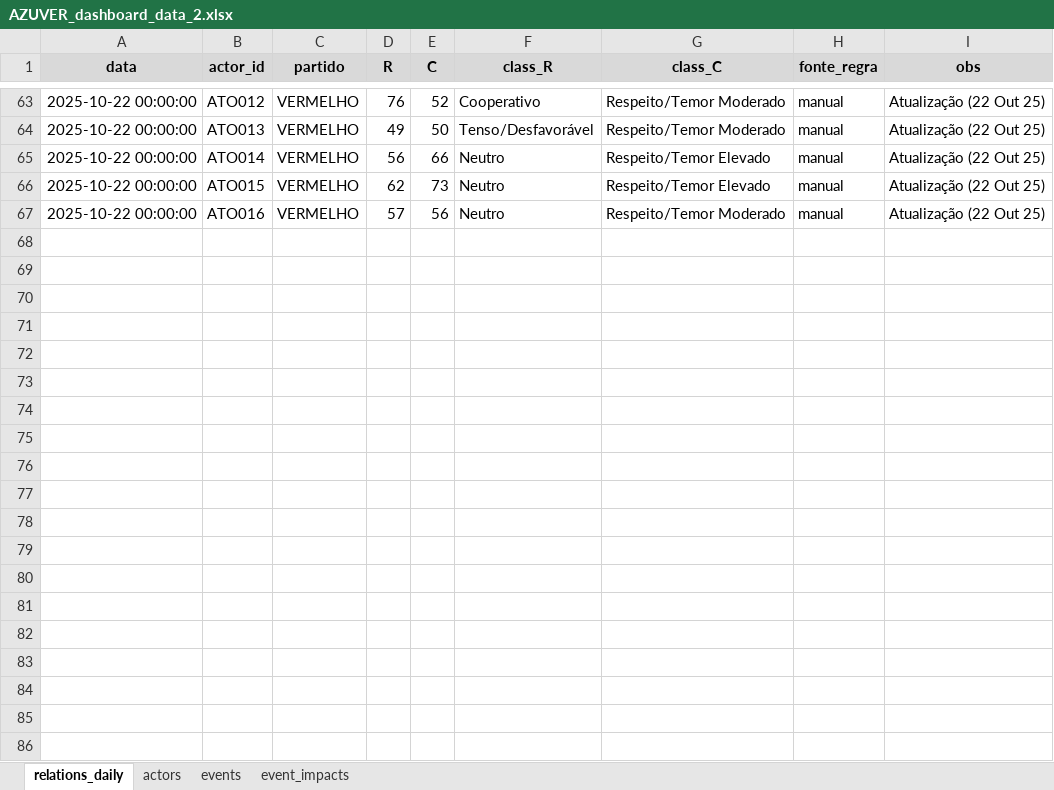
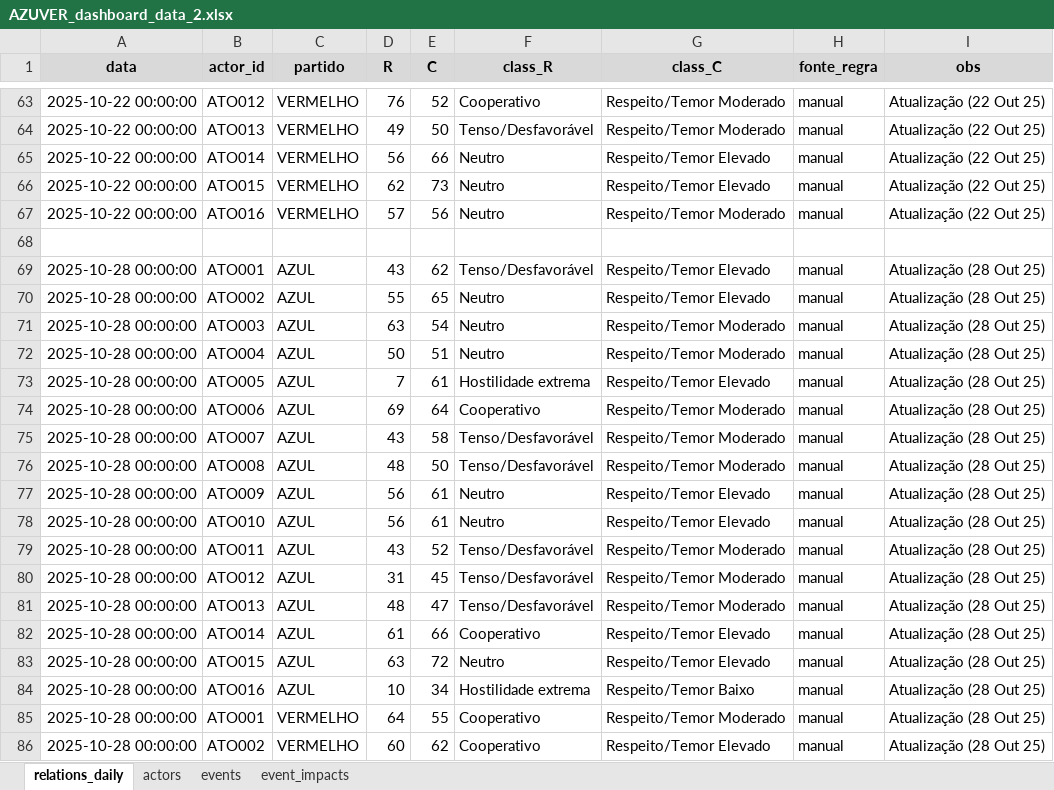
Before and after one commit to srestevam/Dashboard-AZUVER-streamlit, an Excel workbook: AZUVER_dashboard_data_2.xlsx, sheet relations_daily, drawn as a sheet; only a part is shown, gaps mark what is left out; values as stored, in another font and other column widths than the file's, no borders; table styles not drawn; the diff covers the shown part only; the diff names each change by its address in the sheet, - before the commit and + after, or states it on an @@ line.

```diff
--- a/AZUVER_dashboard_data_2.xlsx (sheet relations_daily)
+++ b/AZUVER_dashboard_data_2.xlsx (sheet relations_daily)
+row 68: (empty)
+row 69: 2025-10-28 00:00:00 | ATO001 | AZUL | 43 | 62 | Tenso/Desfavorável | Respeito/Temor Elevado | manual | Atualização (28 Out 25)
+row 70: 2025-10-28 00:00:00 | ATO002 | AZUL | 55 | 65 | Neutro | Respeito/Temor Elevado | manual | Atualização (28 Out 25)
+row 71: 2025-10-28 00:00:00 | ATO003 | AZUL | 63 | 54 | Neutro | Respeito/Temor Moderado | manual | Atualização (28 Out 25)
+row 72: 2025-10-28 00:00:00 | ATO004 | AZUL | 50 | 51 | Neutro | Respeito/Temor Moderado | manual | Atualização (28 Out 25)
+row 73: 2025-10-28 00:00:00 | ATO005 | AZUL | 7 | 61 | Hostilidade extrema | Respeito/Temor Elevado | manual | Atualização (28 Out 25)
+row 74: 2025-10-28 00:00:00 | ATO006 | AZUL | 69 | 64 | Cooperativo | Respeito/Temor Moderado | manual | Atualização (28 Out 25)
+row 75: 2025-10-28 00:00:00 | ATO007 | AZUL | 43 | 58 | Tenso/Desfavorável | Respeito/Temor Moderado | manual | Atualização (28 Out 25)
+row 76: 2025-10-28 00:00:00 | ATO008 | AZUL | 48 | 50 | Tenso/Desfavorável | Respeito/Temor Moderado | manual | Atualização (28 Out 25)
+row 77: 2025-10-28 00:00:00 | ATO009 | AZUL | 56 | 61 | Neutro | Respeito/Temor Elevado | manual | Atualização (28 Out 25)
+row 78: 2025-10-28 00:00:00 | ATO010 | AZUL | 56 | 61 | Neutro | Respeito/Temor Elevado | manual | Atualização (28 Out 25)
+row 79: 2025-10-28 00:00:00 | ATO011 | AZUL | 43 | 52 | Tenso/Desfavorável | Respeito/Temor Moderado | manual | Atualização (28 Out 25)
+row 80: 2025-10-28 00:00:00 | ATO012 | AZUL | 31 | 45 | Tenso/Desfavorável | Respeito/Temor Moderado | manual | Atualização (28 Out 25)
+row 81: 2025-10-28 00:00:00 | ATO013 | AZUL | 48 | 47 | Tenso/Desfavorável | Respeito/Temor Moderado | manual | Atualização (28 Out 25)
+row 82: 2025-10-28 00:00:00 | ATO014 | AZUL | 61 | 66 | Cooperativo | Respeito/Temor Elevado | manual | Atualização (28 Out 25)
+row 83: 2025-10-28 00:00:00 | ATO015 | AZUL | 63 | 72 | Neutro | Respeito/Temor Elevado | manual | Atualização (28 Out 25)
+row 84: 2025-10-28 00:00:00 | ATO016 | AZUL | 10 | 34 | Hostilidade extrema | Respeito/Temor Baixo | manual | Atualização (28 Out 25)
+row 85: 2025-10-28 00:00:00 | ATO001 | VERMELHO | 64 | 55 | Cooperativo | Respeito/Temor Moderado | manual | Atualização (28 Out 25)
+row 86: 2025-10-28 00:00:00 | ATO002 | VERMELHO | 60 | 62 | Cooperativo | Respeito/Temor Elevado | manual | Atualização (28 Out 25)
```
Also changed, not shown: 14 added rows elsewhere in this sheet, sheet event_impacts, sheet events, formulas that keep their value.
